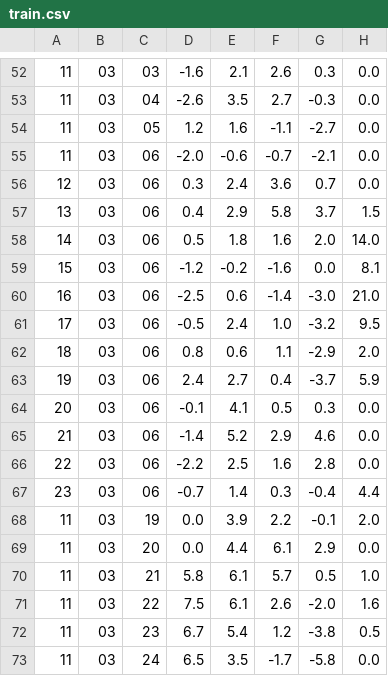
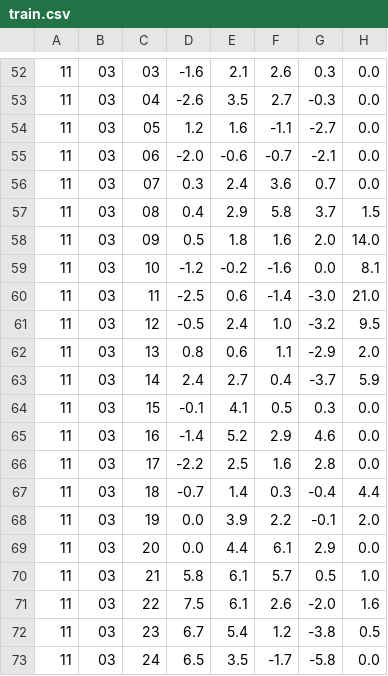
Before and after one commit to ingvily/ML-hackathon, a CSV file: traindata/train.csv, drawn as a sheet; only a part is shown, gaps mark what is left out; the diff names each change by its address in the sheet, - before the commit and + after, or states it on an @@ line.

```diff
--- a/traindata/train.csv
+++ b/traindata/train.csv
-A56: 12
+A56: 11
-C56: 06
+C56: 07
-A57: 13
+A57: 11
-C57: 06
+C57: 08
-A58: 14
+A58: 11
-C58: 06
+C58: 09
-A59: 15
+A59: 11
-C59: 06
+C59: 10
-A60: 16
+A60: 11
-C60: 06
+C60: 11
-A61: 17
+A61: 11
-C61: 06
+C61: 12
-A62: 18
+A62: 11
-C62: 06
+C62: 13
-A63: 19
+A63: 11
-C63: 06
+C63: 14
-A64: 20
+A64: 11
-C64: 06
+C64: 15
-A65: 21
+A65: 11
-C65: 06
+C65: 16
-A66: 22
+A66: 11
-C66: 06
+C66: 17
-A67: 23
+A67: 11
-C67: 06
+C67: 18
```
Also changed, not shown: traindata/elspotprices_train.csv, traindata/train_label.csv, 2 other files.
